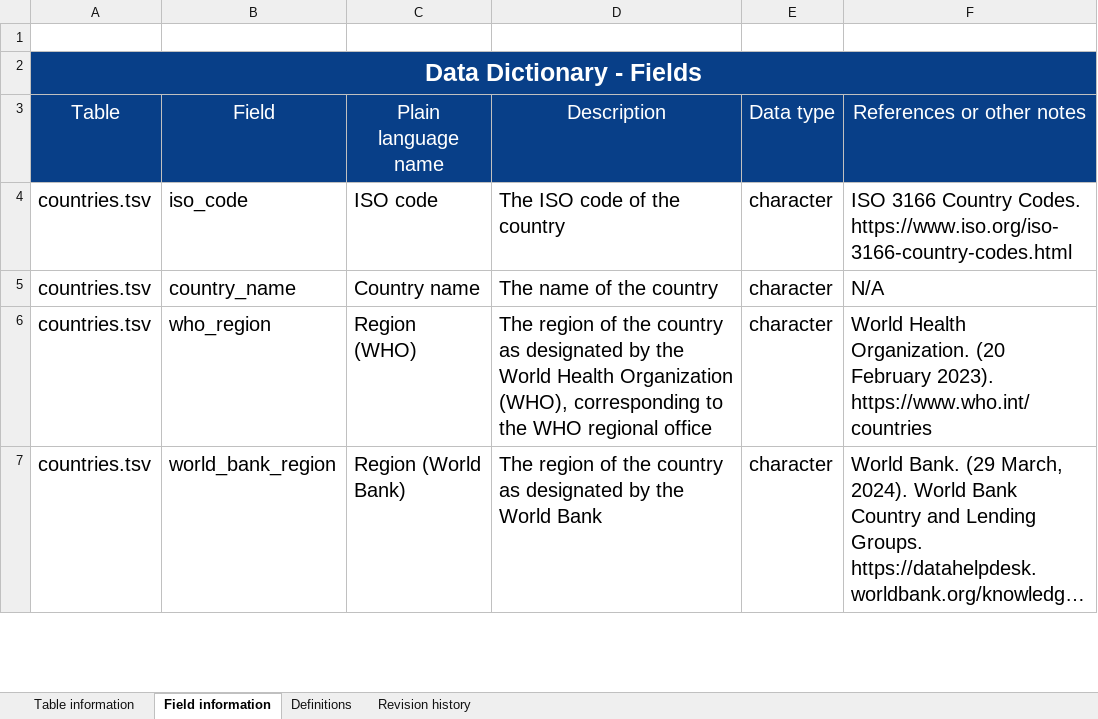
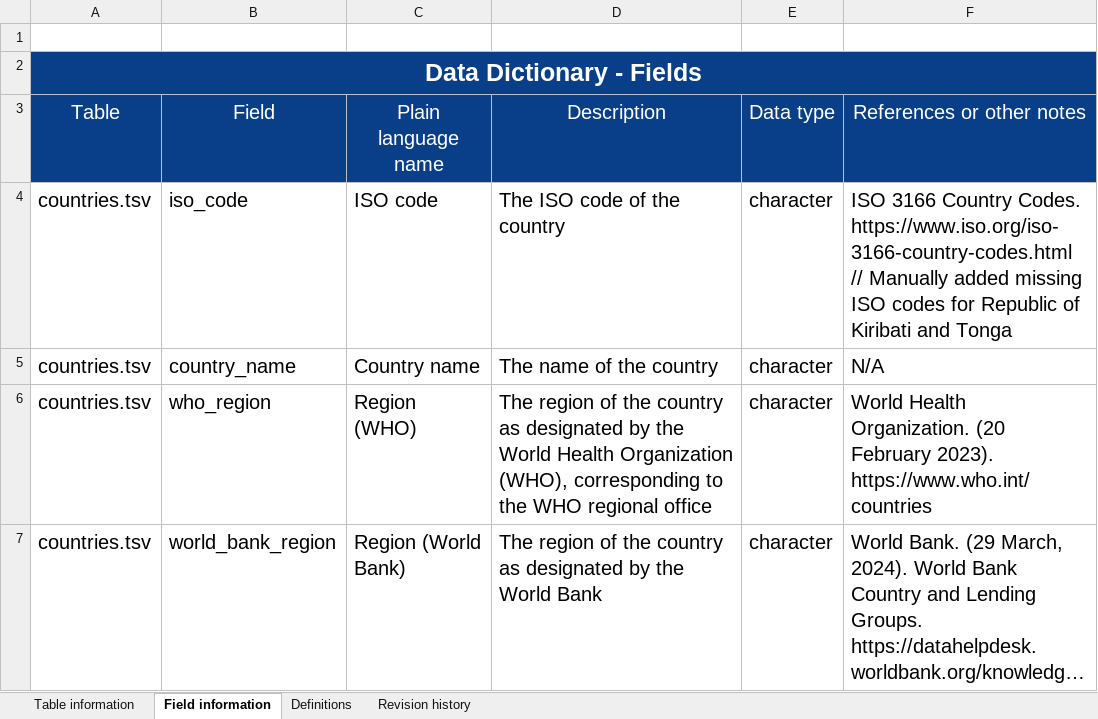
Before and after one commit to seaneff/data-science-basics-2024, an Excel workbook: course-datasets/Data dictionary.xlsx, sheet Field information, drawn as a sheet; only a part is shown; long unchanged cells end in …; values as stored, in another font and other column widths than the file's, no borders; the diff names each change by its address in the sheet, - before the commit and + after, or states it on an @@ line.

Commit message:
add missing ISO codes for Tonga and Republic of Kiribati

```diff
--- a/course-datasets/Data dictionary.xlsx (sheet Field information)
+++ b/course-datasets/Data dictionary.xlsx (sheet Field information)
-F4 (References or other notes): …Codes. https://www.iso.org/iso-3166-country-codes.html
+F4 (References or other notes): …Codes. https://www.iso.org/iso-3166-country-codes.html // Manually added missing ISO codes for Republic of Kiribati and Tonga
```
Also changed, not shown: sheet Table information, 1 other file.
